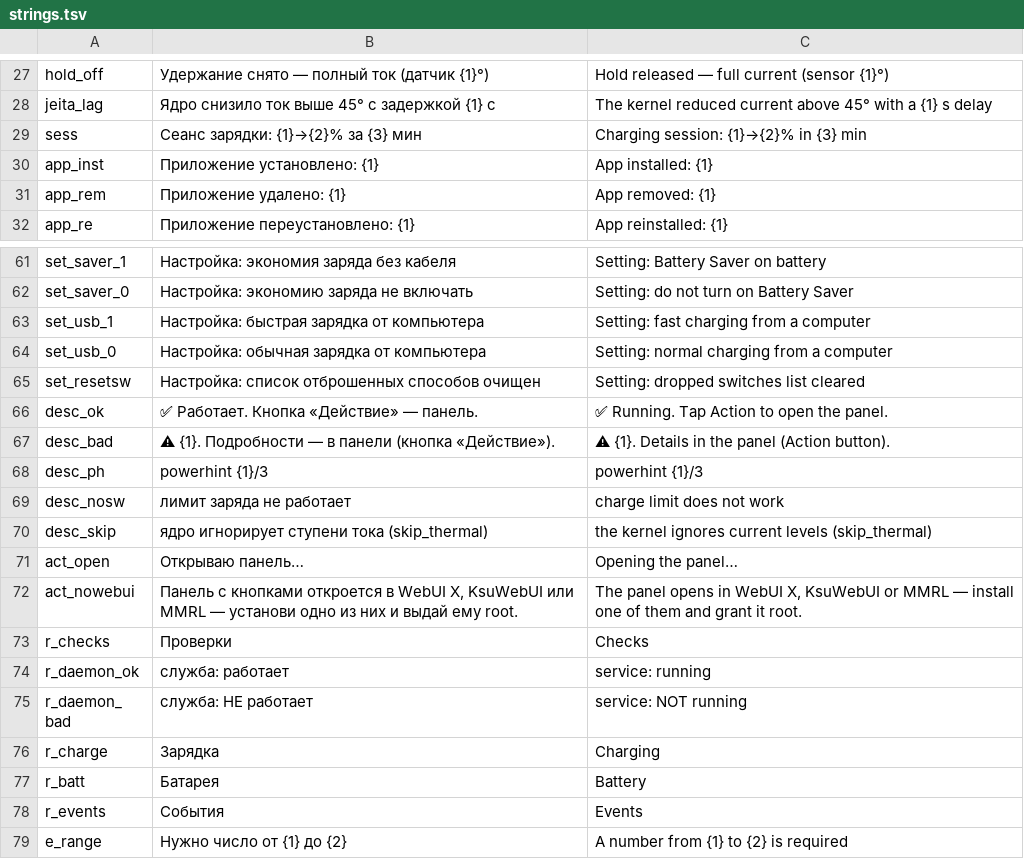
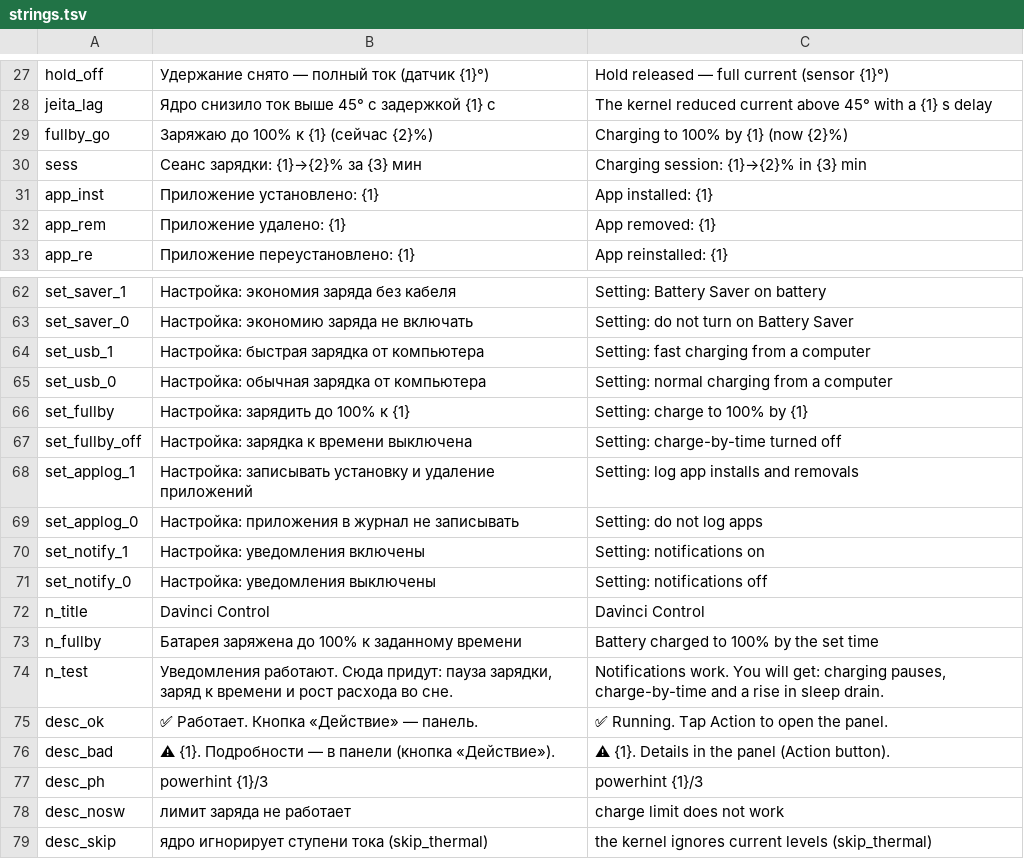
Before and after one commit to Rolarn/davinci-control, a TSV file: module/strings.tsv, drawn as a sheet; only a part is shown, gaps mark what is left out; the shorter side is filled out with more unchanged rows; removed rows and columns are numbered as before the commit, all else as after; the diff names each change by its address in the sheet, - before the commit and + after, or states it on an @@ line.

```diff
--- a/module/strings.tsv
+++ b/module/strings.tsv
+row 29: fullby_go | Заряжаю до 100% к {1} (сейчас {2}%) | Charging to 100% by {1} (now {2}%)
-row 65: set_resetsw | Настройка: список отброшенных способов очищен | Setting: dropped switches list cleared
+row 66: set_fullby | Настройка: зарядить до 100% к {1} | Setting: charge to 100% by {1}
+row 67: set_fullby_off | Настройка: зарядка к времени выключена | Setting: charge-by-time turned off
+row 68: set_applog_1 | Настройка: записывать установку и удаление приложений | Setting: log app installs and removals
+row 69: set_applog_0 | Настройка: приложения в журнал не записывать | Setting: do not log apps
+row 70: set_notify_1 | Настройка: уведомления включены | Setting: notifications on
+row 71: set_notify_0 | Настройка: уведомления выключены | Setting: notifications off
+row 72: n_title | Davinci Control | Davinci Control
+row 73: n_fullby | Батарея заряжена до 100% к заданному времени | Battery charged to 100% by the set time
+row 74: n_test | Уведомления работают. Сюда придут: пауза зарядки, заряд к времени и рост расхода во сне. | Notifications work. You will get: charging pauses, charge-by-time and a rise in sleep drain.
```
Also changed, not shown: 27 other files.
